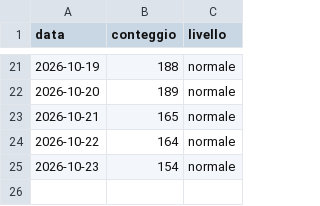
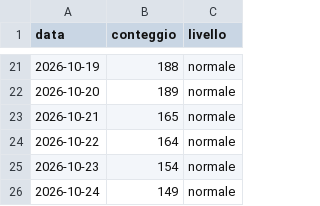
Before and after one commit to ingalessandrosessa-sudo/Trend, a CSV file: docs/dati/radar_storico_v2.csv, drawn as a sheet; only a part is shown, gaps mark what is left out; the diff names each change by its address in the sheet, - before the commit and + after, or states it on an @@ line.

```diff
--- a/docs/dati/radar_storico_v2.csv
+++ b/docs/dati/radar_storico_v2.csv
+row 26: 2026-10-24 | 149 | normale
```
Also changed, not shown: docs/dati/segnali_oggi.csv, docs/dati/trend_oggi.csv, 2 other files.
